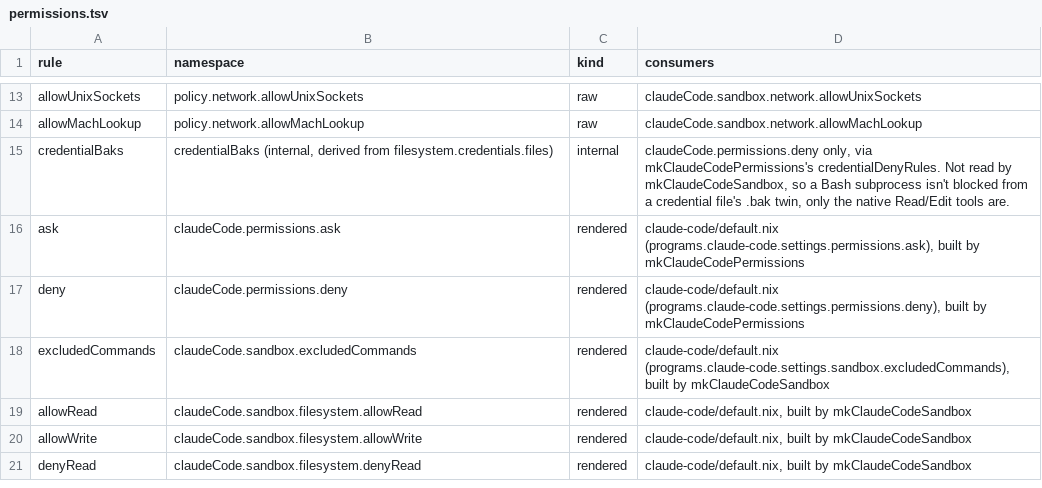
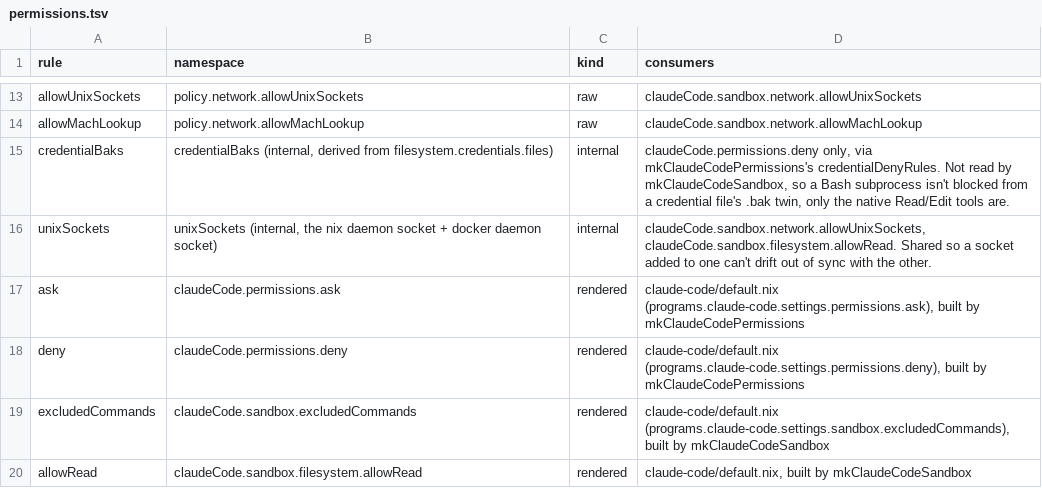
Before and after one commit to emaiax/dotfiles, a TSV file: modules/user/apps/claudio/permissions.tsv, drawn as a sheet; only a part is shown, gaps mark what is left out; the shorter side is filled out with more unchanged rows.

Commit message:
docs(user/apps/claudio): document unixSockets in permissions.tsv
Missed in the prior commit on this branch: unixSockets is a new
internal derived list, same shape as credentialBaks, feeding two
rendered consumers instead of one.

```diff
--- a/modules/user/apps/claudio/permissions.tsv
+++ b/modules/user/apps/claudio/permissions.tsv
@@ -15,2 +15,3 @@ allowMachLookup	policy.network.allowMachLookup	raw	claudeCode.sandbox.network.al
 credentialBaks	credentialBaks (internal, derived from filesystem.credentials.files)	internal	claudeCode.permissions.deny only, via mkClaudeCodePermissions's credentialDenyRules. Not read by mkClaudeCodeSandbox, so a Bash subprocess isn't blocked from a credential file's .bak twin, only the native Read/Edit tools are.
+unixSockets	unixSockets (internal, the nix daemon socket + docker daemon socket)	internal	claudeCode.sandbox.network.allowUnixSockets, claudeCode.sandbox.filesystem.allowRead. Shared so a socket added to one can't drift out of sync with the other.
 ask	claudeCode.permissions.ask	rendered	claude-code/default.nix (programs.claude-code.settings.permissions.ask), built by mkClaudeCodePermissions
```
